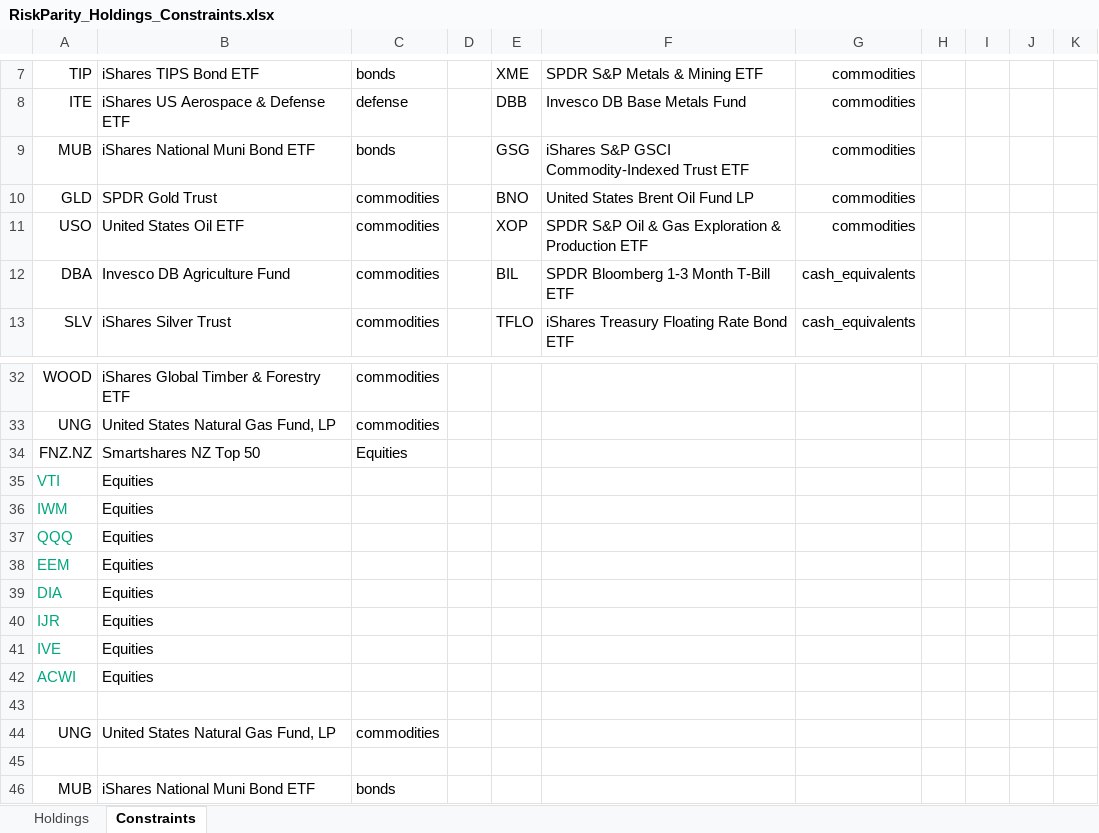
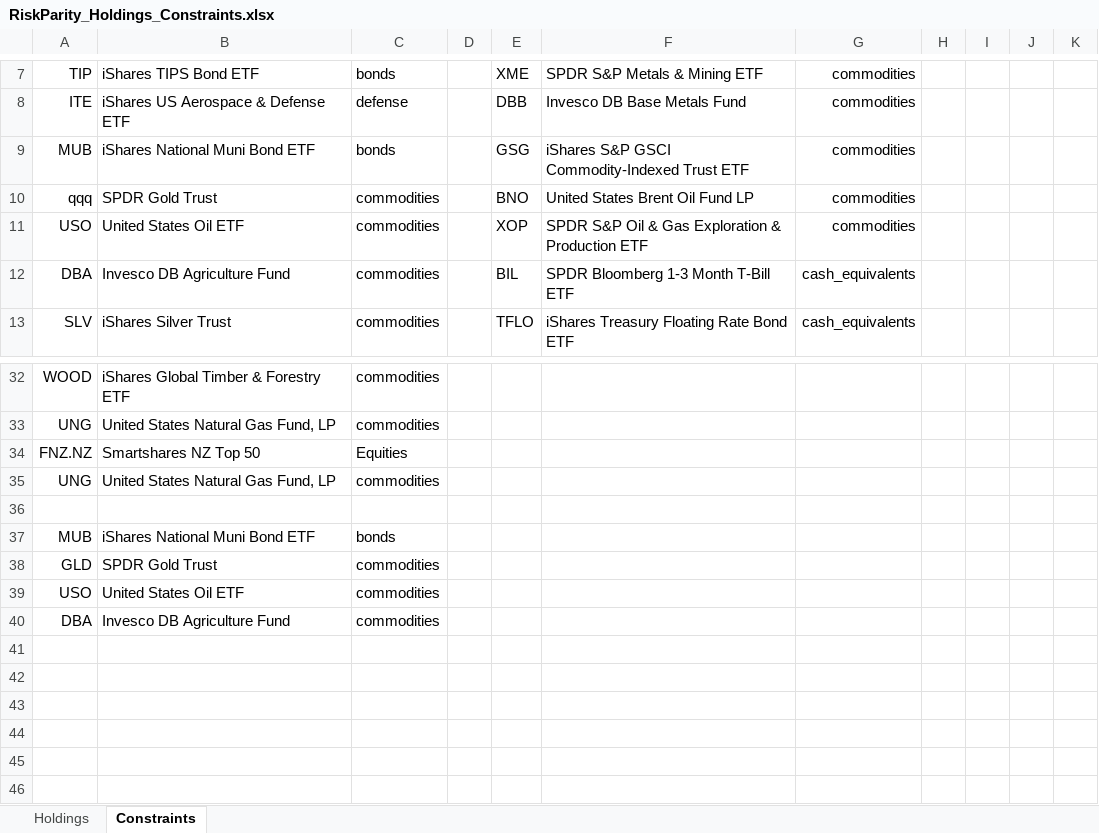
Before and after one commit to webclinic017/RiskParity-Backtrader, an Excel workbook: RiskParity_Holdings_Constraints.xlsx, sheet Constraints, drawn as a sheet; only a part is shown, gaps mark what is left out; the shorter side is filled out with more unchanged rows; values as stored, in another font and other column widths than the file's, no borders; the diff names each change by its address in the sheet, - before the commit and + after, or states it on an @@ line.

```diff
--- a/RiskParity_Holdings_Constraints.xlsx (sheet Constraints)
+++ b/RiskParity_Holdings_Constraints.xlsx (sheet Constraints)
-A10: GLD
+A10: qqq
-row 35: VTI | Equities
-row 36: IWM | Equities
-row 37: QQQ | Equities
-row 38: EEM | Equities
-row 39: DIA | Equities
-row 40: IJR | Equities
-row 41: IVE | Equities
-row 42: ACWI | Equities
-row 43: (empty)
```
Also changed, not shown: sheet Holdings, 1 other file.
